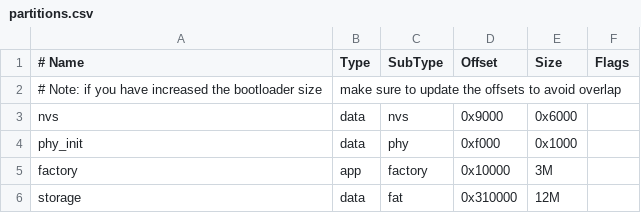
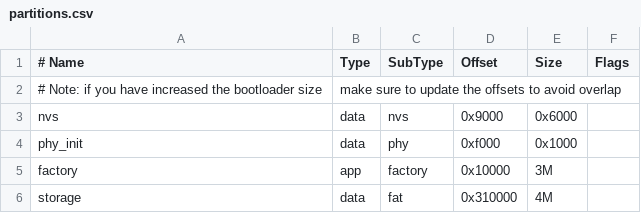
Before and after one commit to RND-Elitech/ECG-TransferData, a CSV file: partitions.csv, drawn as a sheet.

```diff
--- a/partitions.csv
+++ b/partitions.csv
@@ -5,2 +5,2 @@ phy_init, data, phy,     0xf000,  0x1000,
 factory,  app,  factory, 0x10000, 3M,
-storage,  data, fat,     0x310000,12M,
+storage,  data, fat,     0x310000,4M,
```
Also changed, not shown: 7 other files.
